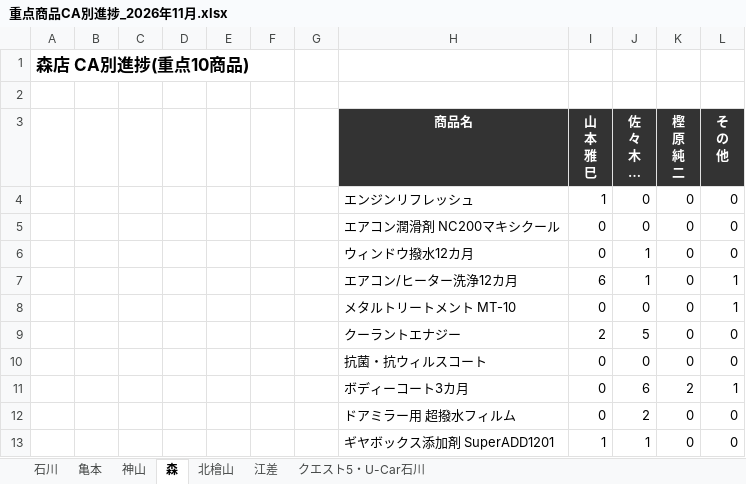
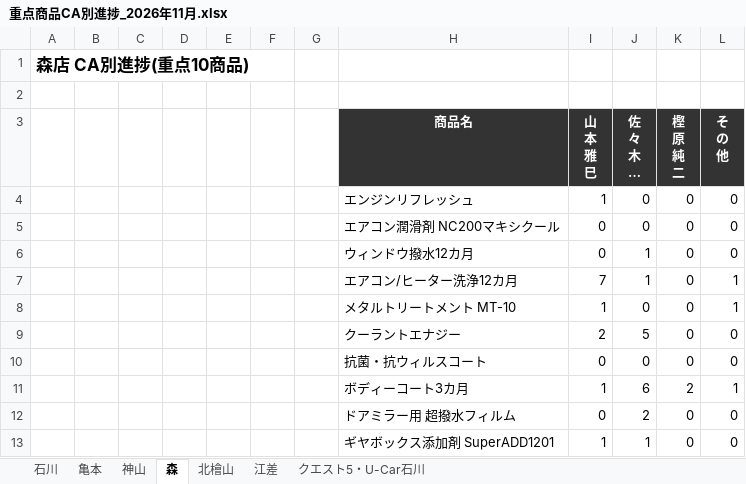
Before and after one commit to kir780866006052-sketch/jyuten-syouhin, an Excel workbook: 重点商品CA別進捗_2026年11月.xlsx, sheet 森, drawn as a sheet; long unchanged cells end in …; values as stored, in another font and other column widths than the file's, no borders; charts and pictures not drawn; the diff names each change by its address in the sheet, - before the commit and + after, or states it on an @@ line.

```diff
--- a/重点商品CA別進捗_2026年11月.xlsx (sheet 森)
+++ b/重点商品CA別進捗_2026年11月.xlsx (sheet 森)
-I7 (山 本 雅 巳): 6
+I7 (山 本 雅 巳): 7
-I8 (山 本 雅 巳): 0
+I8 (山 本 雅 巳): 1
-I11 (山 本 雅 巳): 0
+I11 (山 本 雅 巳): 1
```
Also changed, not shown: sheet 北檜山, sheet 亀本, sheet 石川, charts or pictures.
